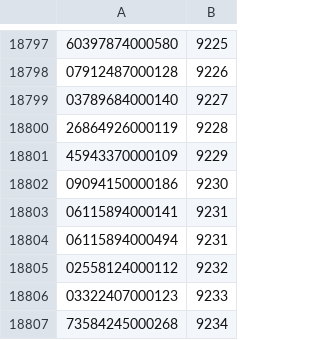
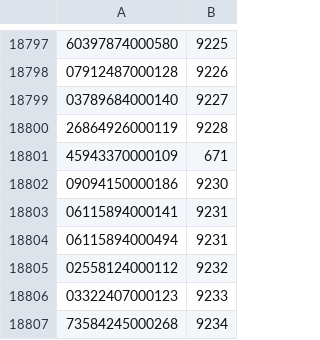
Before and after one commit to camiloribeiro/reclamacoes-br, a CSV file: db/empresas_groups.csv, drawn as a sheet; only a part is shown, gaps mark what is left out.

Commit message:
mais mapeamentos

```diff
--- a/db/empresas_groups.csv
+++ b/db/empresas_groups.csv
@@ -18800,3 +18800,3 @@
 26864926000119, 9228
-45943370000109, 9229
+45943370000109, 671
 09094150000186, 9230
```
